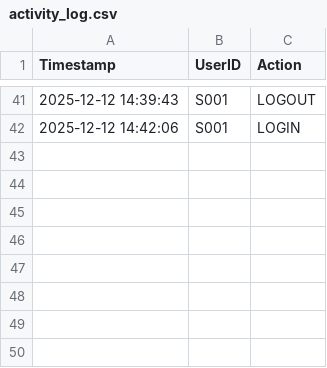
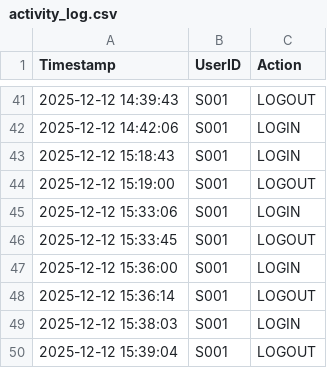
Before and after one commit to Raiden2309/OODJ-Assignment, a CSV file: data/activity_log.csv, drawn as a sheet; only a part is shown, gaps mark what is left out.

```diff
--- a/data/activity_log.csv
+++ b/data/activity_log.csv
@@ -42 +42,9 @@ Timestamp,UserID,Action
 2025-12-12 14:42:06,S001,LOGIN
+2025-12-12 15:18:43,S001,LOGIN
+2025-12-12 15:19:00,S001,LOGOUT
+2025-12-12 15:33:06,S001,LOGIN
+2025-12-12 15:33:45,S001,LOGOUT
+2025-12-12 15:36:00,S001,LOGIN
+2025-12-12 15:36:14,S001,LOGOUT
+2025-12-12 15:38:03,S001,LOGIN
+2025-12-12 15:39:04,S001,LOGOUT
```
Also changed, not shown: data/recommendation_entry.csv, 17 other files.
